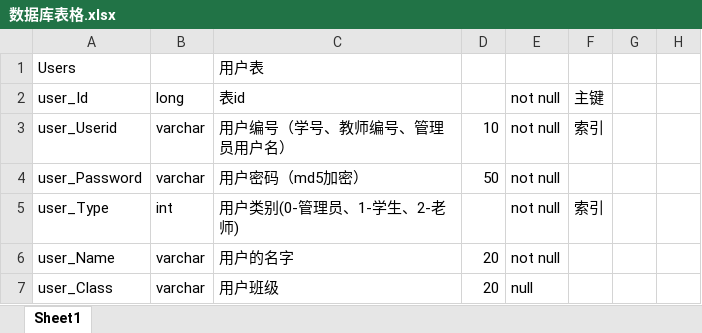
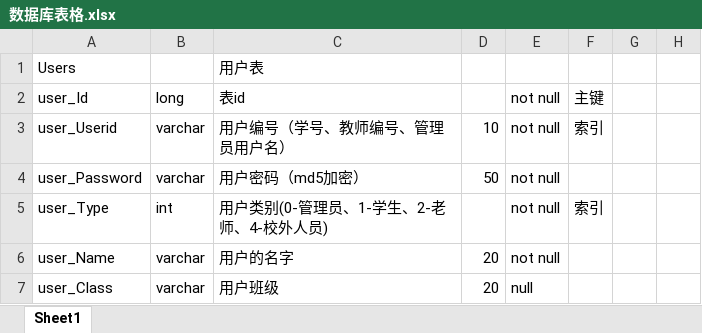
Before and after one commit to duchuang188/SVB, an Excel workbook: 文档/数据库表格.xlsx, sheet Sheet1, drawn as a sheet; only a part is shown; values as stored, in another font and other column widths than the file's, no borders; the diff names each change by its address in the sheet, - before the commit and + after, or states it on an @@ line.

```diff
--- a/文档/数据库表格.xlsx (sheet Sheet1)
+++ b/文档/数据库表格.xlsx (sheet Sheet1)
-C5: 用户类别(0-管理员、1-学生、2-老师)
+C5: 用户类别(0-管理员、1-学生、2-老师、4-校外人员)
```
Also changed, not shown: 4 other files.
